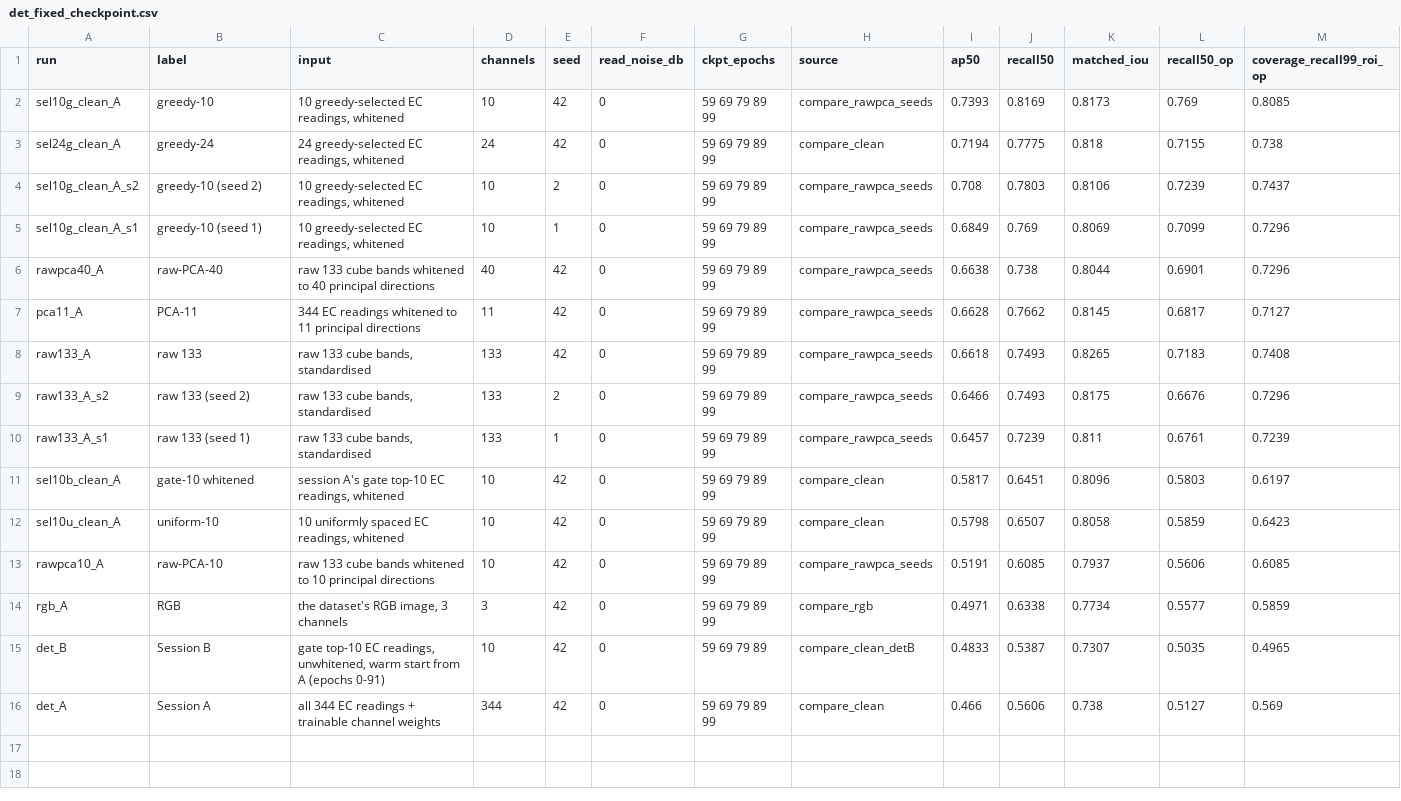
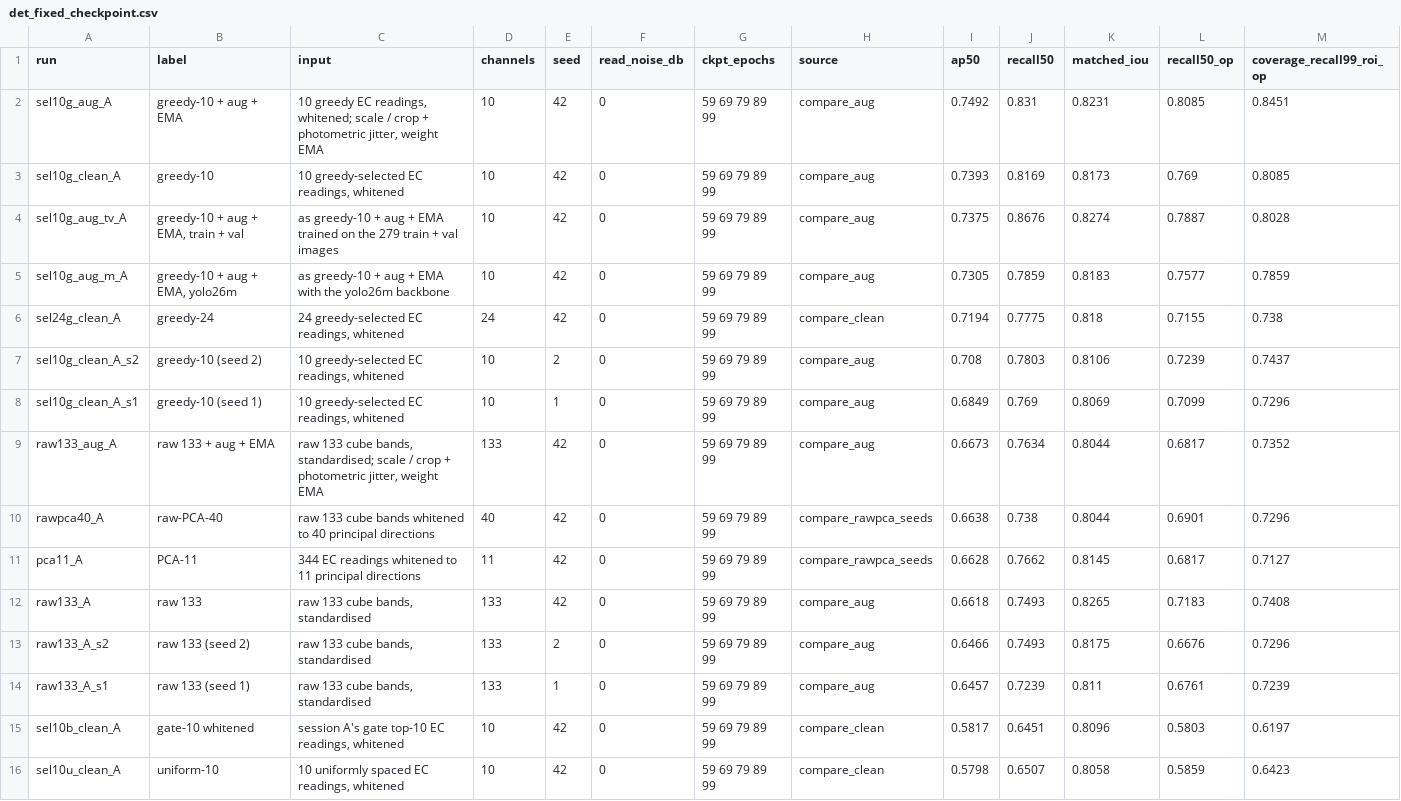
Before and after one commit to Chaoyi-He1/hsi_camo, a CSV file: docs/paper/tables/det_fixed_checkpoint.csv, drawn as a sheet; only a part is shown; the shorter side is filled out with more unchanged rows; addresses are those after the commit; rows hold the shown columns only; the diff names each change by its address in the sheet, - before the commit and + after, or states it on an @@ line.

```diff
--- a/docs/paper/tables/det_fixed_checkpoint.csv
+++ b/docs/paper/tables/det_fixed_checkpoint.csv
+row 2: sel10g_aug_A | greedy-10 + aug + EMA | 10 greedy EC readings, whitened; scale / crop + photometric jitter, weight EMA | 10 | 42 | 0 | 59 69 79 89 99 | compare_aug | 0.7492 | 0.831 | 0.8231 | 0.8085 | 0.8451
-H3 (source): compare_rawpca_seeds
+H3 (source): compare_aug
+row 4: sel10g_aug_tv_A | greedy-10 + aug + EMA, train + val | as greedy-10 + aug + EMA trained on the 279 train + val images | 10 | 42 | 0 | 59 69 79 89 99 | compare_aug | 0.7375 | 0.8676 | 0.8274 | 0.7887 | 0.8028
+row 5: sel10g_aug_m_A | greedy-10 + aug + EMA, yolo26m | as greedy-10 + aug + EMA with the yolo26m backbone | 10 | 42 | 0 | 59 69 79 89 99 | compare_aug | 0.7305 | 0.7859 | 0.8183 | 0.7577 | 0.7859
-H7:H8 (source): compare_rawpca_seeds
+H7:H8 (source): compare_aug
+row 9: raw133_aug_A | raw 133 + aug + EMA | raw 133 cube bands, standardised; scale / crop + photometric jitter, weight EMA | 133 | 42 | 0 | 59 69 79 89 99 | compare_aug | 0.6673 | 0.7634 | 0.8044 | 0.6817 | 0.7352
-H12:H14 (source): compare_rawpca_seeds
+H12:H14 (source): compare_aug
```
Also changed, not shown: docs/paper/tables/box_study.csv, docs/paper/tables/compute.csv, 10 other files.
